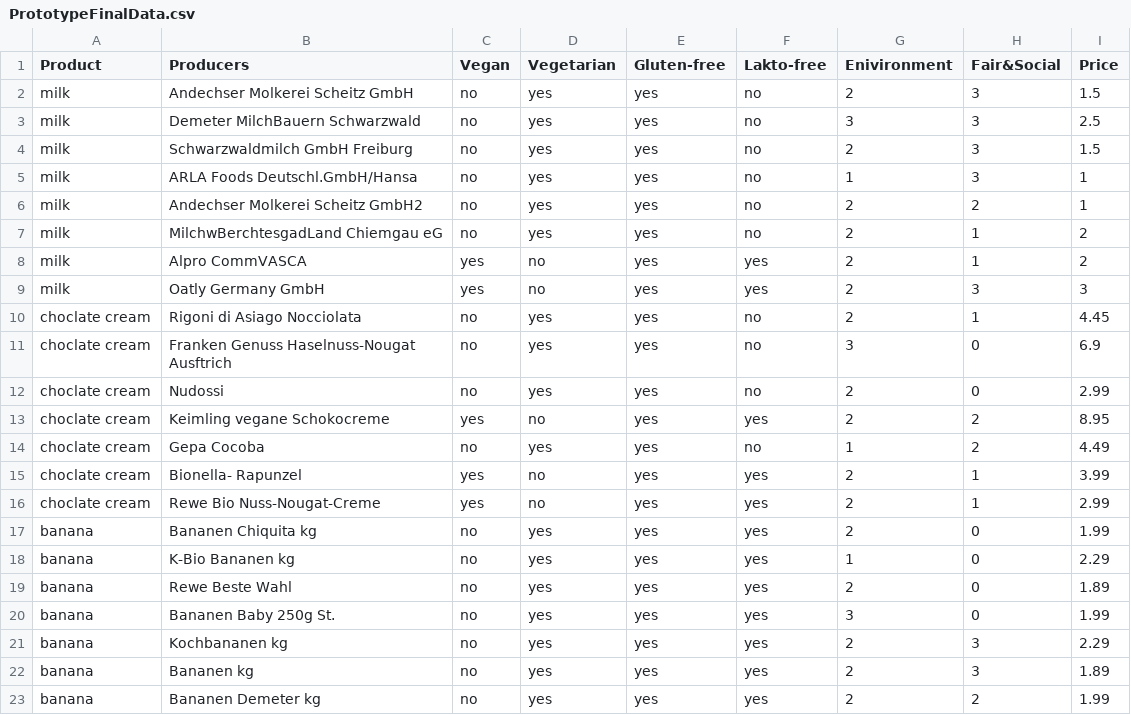
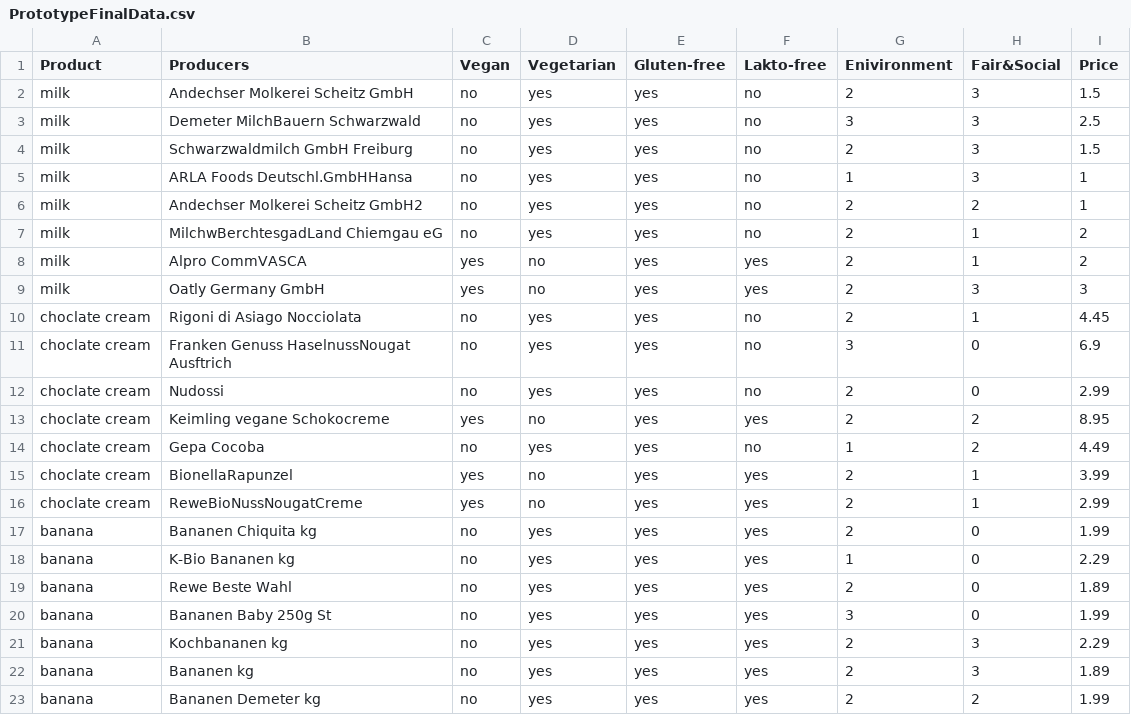
Before and after one commit to dhiddiSk/Android-Food-Application, a CSV file: PrototypeFinalData.csv, drawn as a sheet.

Commit message:
update

```diff
--- a/PrototypeFinalData.csv
+++ b/PrototypeFinalData.csv
@@ -4,3 +4,3 @@ milk,Demeter MilchBauern Schwarzwald,no,yes,yes,no,3,3,2.5
 milk,Schwarzwaldmilch GmbH Freiburg,no,yes,yes,no,2,3,1.5
-milk,ARLA Foods Deutschl.GmbH/Hansa,no,yes,yes,no,1,3,1
+milk,ARLA Foods Deutschl.GmbHHansa,no,yes,yes,no,1,3,1
 milk,Andechser Molkerei Scheitz GmbH2,no,yes,yes,no,2,2,1
@@ -10,3 +10,3 @@ milk,Oatly Germany GmbH,yes,no,yes,yes,2,3,3
 choclate cream,Rigoni di Asiago Nocciolata,no,yes,yes,no,2,1,4.45
-choclate cream,Franken Genuss Haselnuss-Nougat Ausftrich,no,yes,yes,no,3,0,6.9
+choclate cream,Franken Genuss HaselnussNougat Ausftrich,no,yes,yes,no,3,0,6.9
 choclate cream,Nudossi,no,yes,yes,no,2,0,2.99
@@ -14,4 +14,4 @@ choclate cream,Keimling vegane Schokocreme,yes,no,yes,yes,2,2,8.95
 choclate cream,Gepa Cocoba,no,yes,yes,no,1,2,4.49
-choclate cream,Bionella- Rapunzel,yes,no,yes,yes,2,1,3.99
-choclate cream,Rewe Bio Nuss-Nougat-Creme,yes,no,yes,yes,2,1,2.99
+choclate cream,BionellaRapunzel,yes,no,yes,yes,2,1,3.99
+choclate cream,ReweBioNussNougatCreme,yes,no,yes,yes,2,1,2.99
 banana,Bananen Chiquita kg,no,yes,yes,yes,2,0,1.99
@@ -19,3 +19,3 @@ banana,K-Bio Bananen kg,no,yes,yes,yes,1,0,2.29
 banana,Rewe Beste Wahl,no,yes,yes,yes,2,0,1.89
-banana,Bananen Baby 250g St.,no,yes,yes,yes,3,0,1.99
+banana,Bananen Baby 250g St,no,yes,yes,yes,3,0,1.99
 banana,Kochbananen kg,no,yes,yes,yes,2,3,2.29
```
